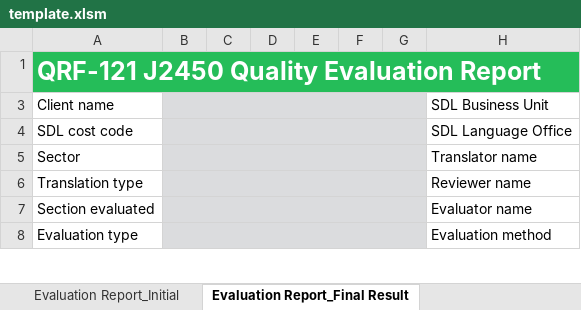
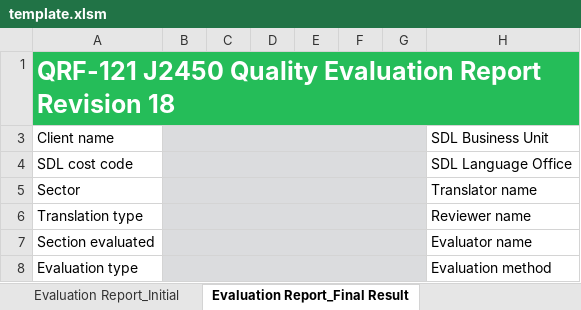
Before and after one commit to RWS/Sdl-Community, an Excel workbook: TQA/TQA/Resources/template.xlsm, sheet Evaluation Report_Final Result, drawn as a sheet; only a part is shown; values as stored, in another font and other column widths than the file's, no borders; charts and pictures and conditional formats not drawn; ↵ is a line break in a cell; the diff names each change by its address in the sheet, - before the commit and + after, or states it on an @@ line.

Commit message:
Changed template and manifest version.

```diff
--- a/TQA/TQA/Resources/template.xlsm (sheet Evaluation Report_Final Result)
+++ b/TQA/TQA/Resources/template.xlsm (sheet Evaluation Report_Final Result)
-A1: QRF-121 J2450 Quality Evaluation Report
+A1: QRF-121 J2450 Quality Evaluation Report ↵ Revision 18
```
Also changed, not shown: sheet Evaluation Report_Initial, charts or pictures, 2 other files.
